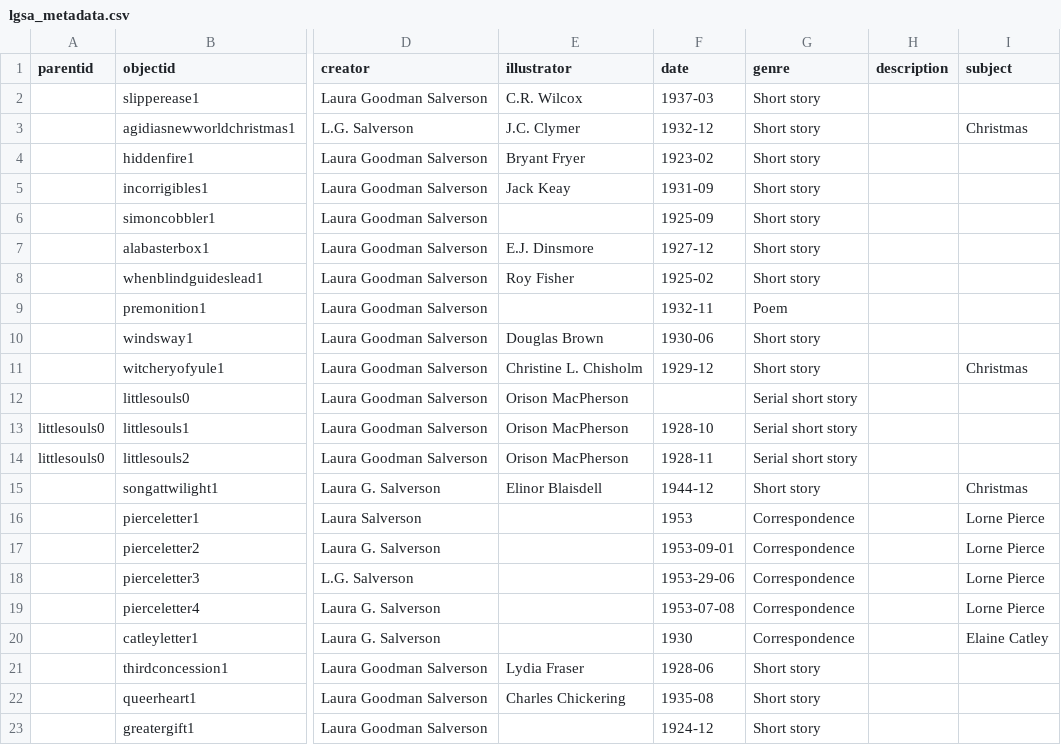
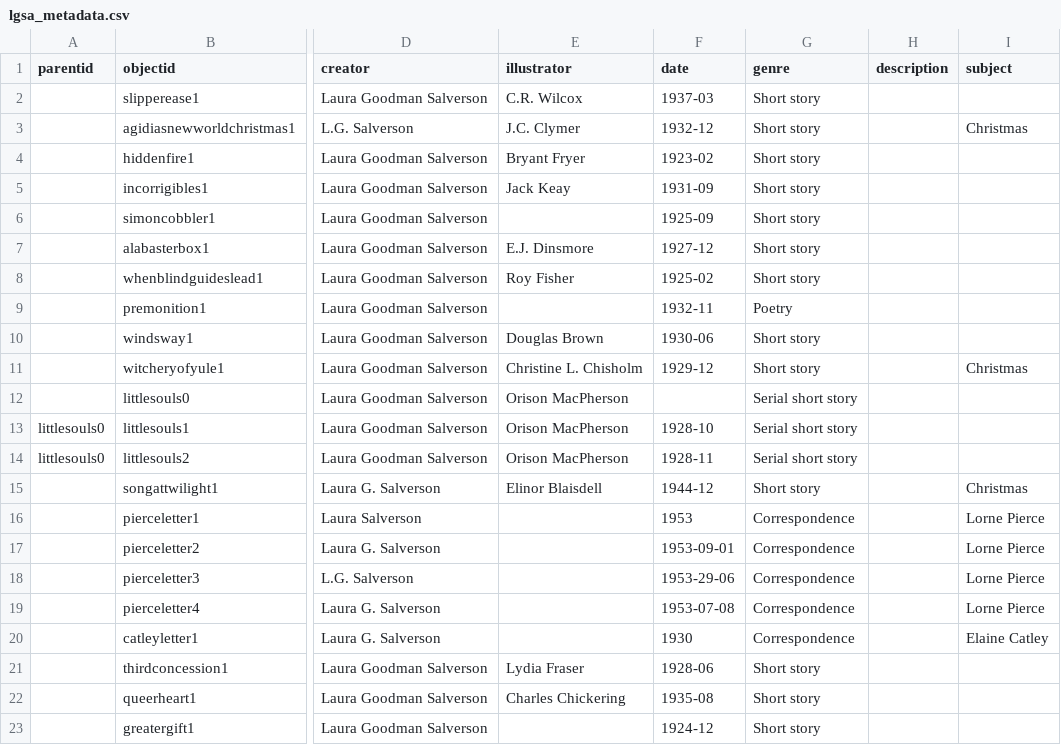
Before and after one commit to sydneylines/LGSA, a CSV file: _data/lgsa_metadata.csv, drawn as a sheet; only a part is shown, gaps mark what is left out; the diff names each change by its address in the sheet, - before the commit and + after, or states it on an @@ line.

Commit message:
Update lgsa_metadata.csv

```diff
--- a/_data/lgsa_metadata.csv
+++ b/_data/lgsa_metadata.csv
-G9 (genre): Poem
+G9 (genre): Poetry
```
